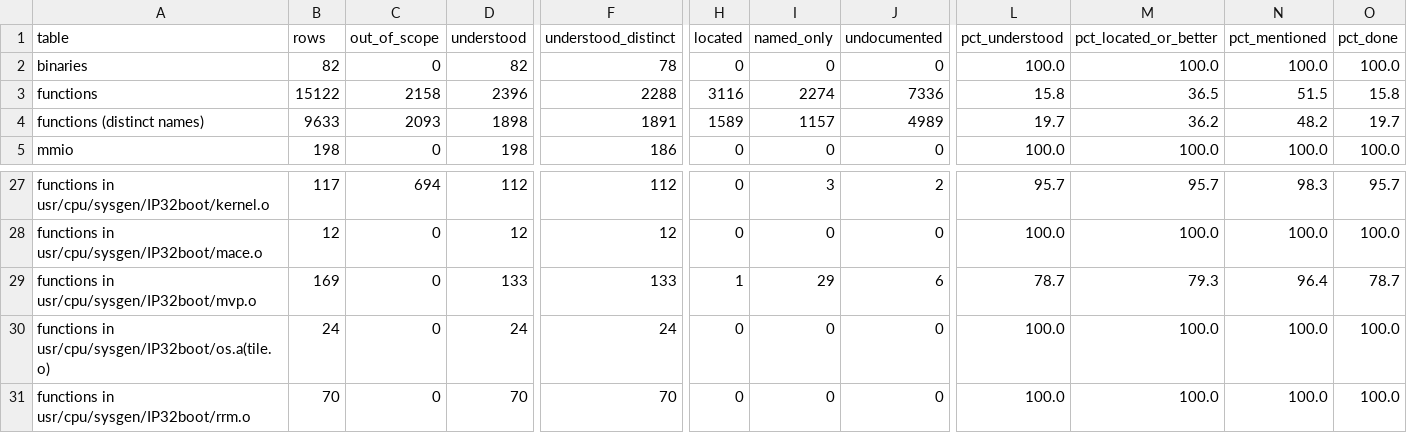
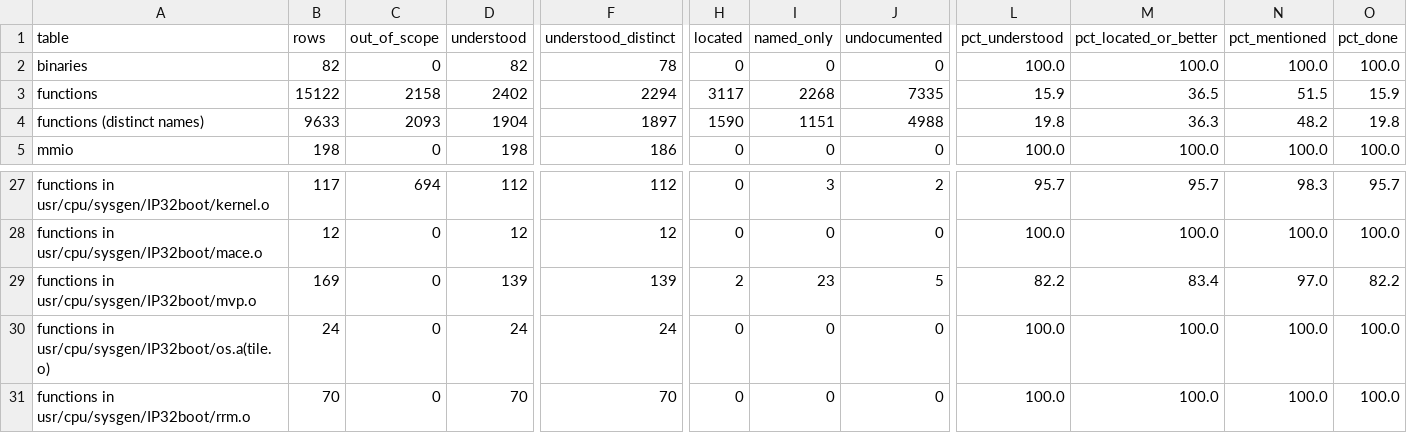
Before and after one commit to jamesbraid/crime, a TSV file: docs/inventory/summary.tsv, drawn as a sheet; only a part is shown, gaps mark what is left out; the diff names each change by its address in the sheet, - before the commit and + after, or states it on an @@ line.

Commit message:
functions: read the mvp buffer cursors, timing sense and genlock routines
mvptransfer_nextiep, mvptransfer_nextcep, mvptransfer_getustmsc,
mvpav1_wiggle_ccen, av1_sense_timing, av1_select_genlock and
av1_change_timing were named in other entries but never read. Each now has
its own entry with the status tests, register stores and return values
taken from the instructions. getustmsc also records that the per-channel
snapshot it reads sits in the MACE timer block.

```diff
--- a/docs/inventory/summary.tsv
+++ b/docs/inventory/summary.tsv
-D3 (understood): 2396
+D3 (understood): 2402
-F3 (understood_distinct): 2288
+F3 (understood_distinct): 2294
-H3 (located): 3116
+H3 (located): 3117
-I3 (named_only): 2274
+I3 (named_only): 2268
-J3 (undocumented): 7336
+J3 (undocumented): 7335
-L3 (pct_understood): 15.8
+L3 (pct_understood): 15.9
-O3 (pct_done): 15.8
+O3 (pct_done): 15.9
-D4 (understood): 1898
+D4 (understood): 1904
-F4 (understood_distinct): 1891
+F4 (understood_distinct): 1897
-H4 (located): 1589
+H4 (located): 1590
-I4 (named_only): 1157
+I4 (named_only): 1151
-J4 (undocumented): 4989
+J4 (undocumented): 4988
-L4 (pct_understood): 19.7
+L4 (pct_understood): 19.8
-M4 (pct_located_or_better): 36.2
+M4 (pct_located_or_better): 36.3
-O4 (pct_done): 19.7
+O4 (pct_done): 19.8
-D29 (understood): 133
+D29 (understood): 139
-F29 (understood_distinct): 133
+F29 (understood_distinct): 139
-H29 (located): 1
+H29 (located): 2
-I29 (named_only): 29
+I29 (named_only): 23
-J29 (undocumented): 6
+J29 (undocumented): 5
-L29 (pct_understood): 78.7
+L29 (pct_understood): 82.2
-M29 (pct_located_or_better): 79.3
+M29 (pct_located_or_better): 83.4
-N29 (pct_mentioned): 96.4
+N29 (pct_mentioned): 97.0
-O29 (pct_done): 78.7
+O29 (pct_done): 82.2
```
Also changed, not shown: 3 other files.
